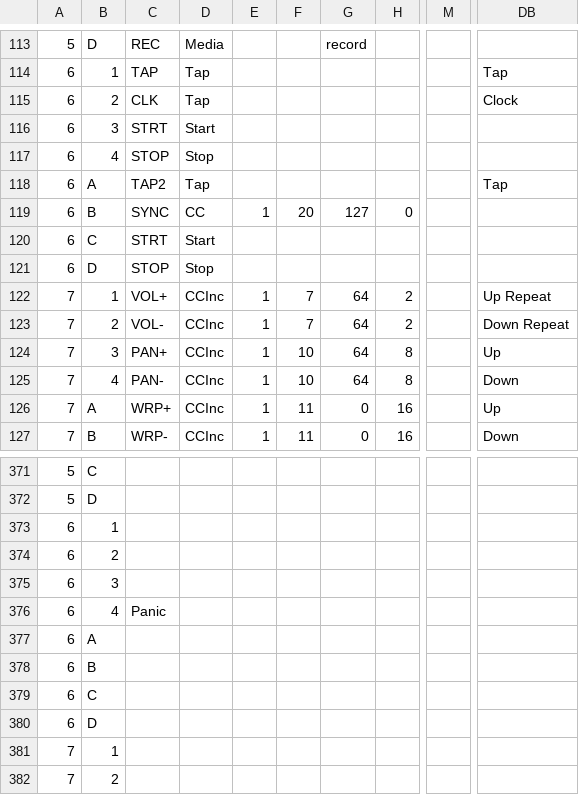
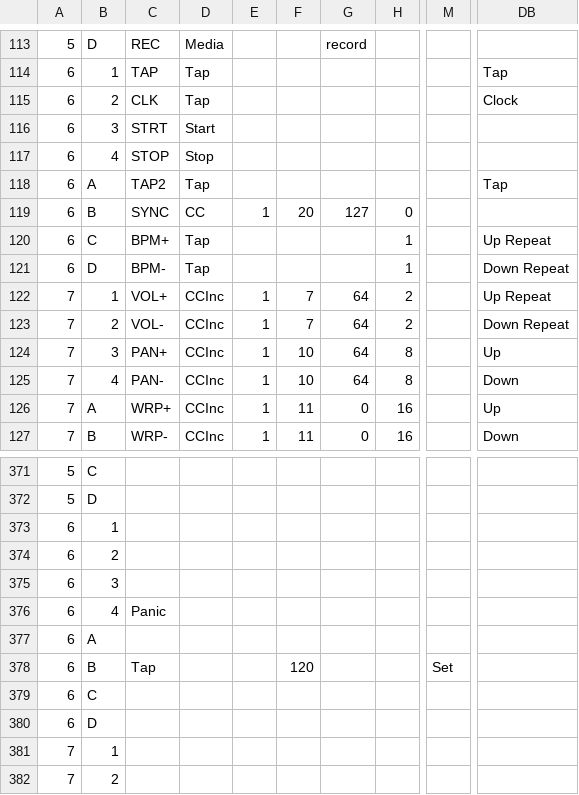
Before and after one commit to Charles5150/midi-commander-custom, a CSV file: python/demo-all-features.csv, drawn as a sheet; only a part is shown, gaps mark what is left out; the diff names each change by its address in the sheet, - before the commit and + after, or states it on an @@ line.

```diff
--- a/python/demo-all-features.csv
+++ b/python/demo-all-features.csv
-C120: STRT
+C120: BPM+
-D120: Start
+D120: Tap
-H120:H121: (empty)
+H120:H121: 1
-DB120: (empty)
+DB120: Up Repeat
-C121: STOP
+C121: BPM-
-D121: Stop
+D121: Tap
-DB121: (empty)
+DB121: Down Repeat
-C378: (empty)
+C378: Tap
-F378: (empty)
+F378: 120
-M378: (empty)
+M378: Set
```
Also changed, not shown: 10 other files.
